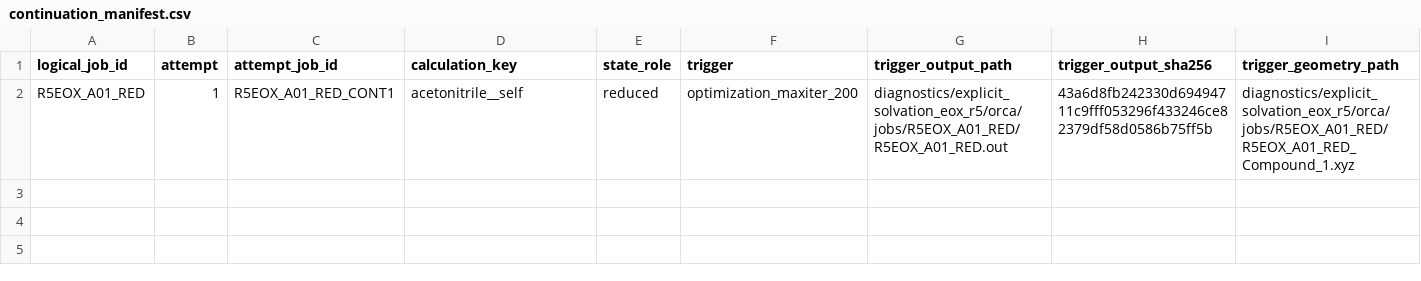
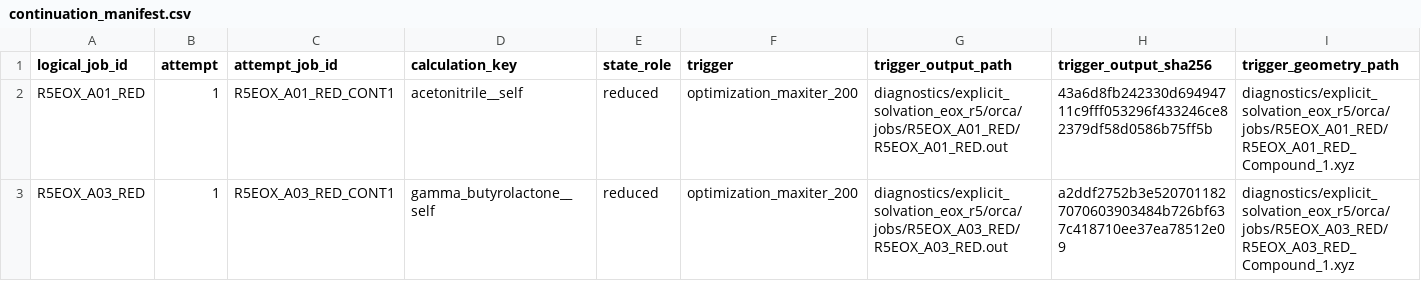
Before and after one commit to Caesiumatic/jhtvs_ft0806, a CSV file: diagnostics/explicit_solvation_eox_r5/orca/continuation_manifest.csv, drawn as a sheet; only a part is shown; rows hold the shown columns only; the diff names each change by its address in the sheet, - before the commit and + after, or states it on an @@ line.

Commit message:
Prepare A03 same-method continuation

```diff
--- a/diagnostics/explicit_solvation_eox_r5/orca/continuation_manifest.csv
+++ b/diagnostics/explicit_solvation_eox_r5/orca/continuation_manifest.csv
+row 3: R5EOX_A03_RED | 1 | R5EOX_A03_RED_CONT1 | gamma_butyrolactone__self | reduced | optimization_maxiter_200 | diagnostics/explicit_solvation_eox_r5/orca/jobs/R5EOX_A03_RED/R5EOX_A03_RED.out | a2ddf2752b3e5207011827070603903484b726bf637c418710ee37ea78512e09 | diagnostics/explicit_solvation_eox_r5/orca/jobs/R5EOX_A03_RED/R5EOX_A03_RED_Compound_1.xyz
```
Also changed, not shown: diagnostics/explicit_solvation_eox_r5/orca/scheduler_accounting.csv, 4 other files.
